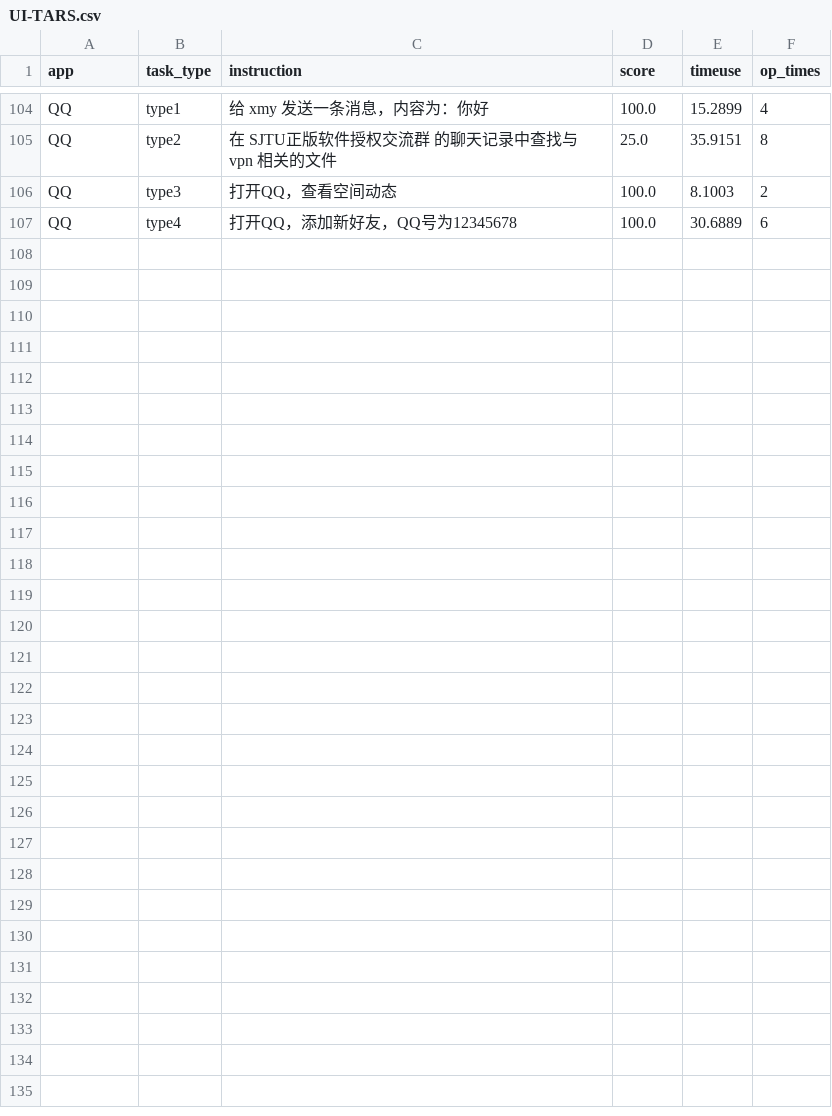
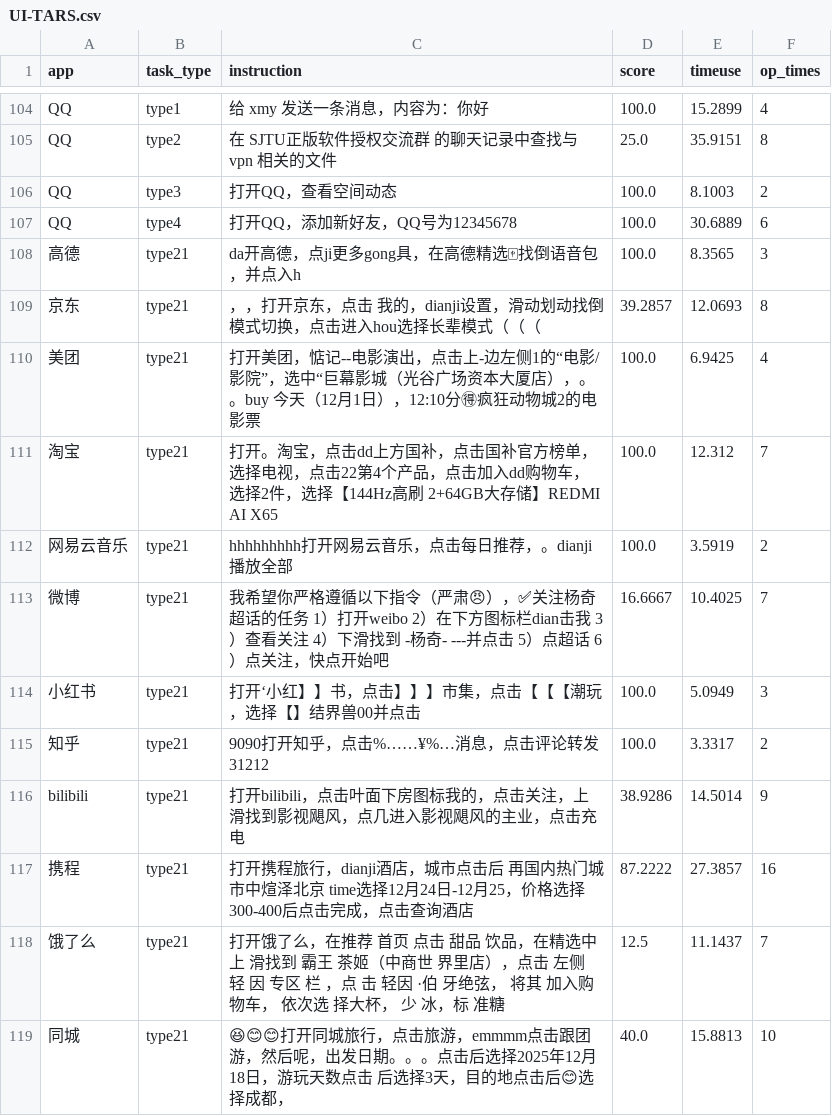
Before and after one commit to nanookfyf/MobiBench, a CSV file: runs/dev/UI-TARS.csv/UI-TARS.csv, drawn as a sheet; only a part is shown, gaps mark what is left out; the diff names each change by its address in the sheet, - before the commit and + after, or states it on an @@ line.

```diff
--- a/runs/dev/UI-TARS.csv/UI-TARS.csv
+++ b/runs/dev/UI-TARS.csv/UI-TARS.csv
+row 108: 高德 | type21 | da开高德，点ji更多gong具，在高德精选🀄找倒语音包，并点入h | 100.0 | 8.3565 | 3
+row 109: 京东 | type21 | ，，打开京东，点击 我的，dianji设置，滑动划动找倒模式切换，点击进入hou选择长辈模式（（（ | 39.2857 | 12.0693 | 8
+row 110: 美团 | type21 | 打开美团，惦记--电影演出，点击上-边左侧1的“电影/影院”，选中“巨幕影城（光谷广场资本大厦店），。。buy 今天（12月1日），12:10分🉐疯狂动物城2的电影票 | 100.0 | 6.9425 | 4
+row 111: 淘宝 | type21 | 打开。淘宝，点击dd上方国补，点击国补官方榜单，选择电视，点击22第4个产品，点击加入dd购物车，选择2件，选择【144Hz高刷 2+64GB大存储】REDMI AI X65 | 100.0 | 12.312 | 7
+row 112: 网易云音乐 | type21 | hhhhhhhhh打开网易云音乐，点击每日推荐，。dianji播放全部 | 100.0 | 3.5919 | 2
+row 113: 微博 | type21 | 我希望你严格遵循以下指令（严肃😠），✅关注杨奇超话的任务 1）打开weibo 2）在下方图标栏dian击我 3）查看关注 4）下滑找到 -杨奇- ---并点击 5）点超话 6）点关注，快点开始吧 | 16.6667 | 10.4025 | 7
+row 114: 小红书 | type21 | 打开‘小红】】书，点击】】】市集，点击【【【潮玩，选择【】结界兽00并点击 | 100.0 | 5.0949 | 3
+row 115: 知乎 | type21 | 9090打开知乎，点击%……¥%…消息，点击评论转发31212 | 100.0 | 3.3317 | 2
+row 116: bilibili | type21 | 打开bilibili，点击叶面下房图标我的，点击关注，上滑找到影视飓风，点几进入影视飓风的主业，点击充电 | 38.9286 | 14.5014 | 9
+row 117: 携程 | type21 | 打开携程旅行，dianji酒店，城市点击后 再国内热门城市中煊泽北京 time选择12月24日-12月25，价格选择300-400后点击完成，点击查询酒店 | 87.2222 | 27.3857 | 16
+row 118: 饿了么 | type21 | 打开饿了么，在推荐 首页 点击 甜品 饮品，在精选中上 滑找到 霸王 茶姬（中商世 界里店），点击 左侧 轻 因 专区 栏 ，点 击 轻因 ·伯 牙绝弦， 将其 加入购物车， 依次选 择大杯， 少 冰，标 准糖 | 12.5 | 11.1437 | 7
+row 119: 同城 | type21 | 😆😊😊打开同城旅行，点击旅游，emmmm点击跟团游，然后呢，出发日期。。。点击后选择2025年12月18日，游玩天数点击 后选择3天，目的地点击后😊选择成都， | 40.0 | 15.8813 | 10
```
Also changed, not shown: results/dev/MobiAgentv3.csv, results/dev/visited/Gemini-2.5-flash/visited_result.csv, 54 other files.
